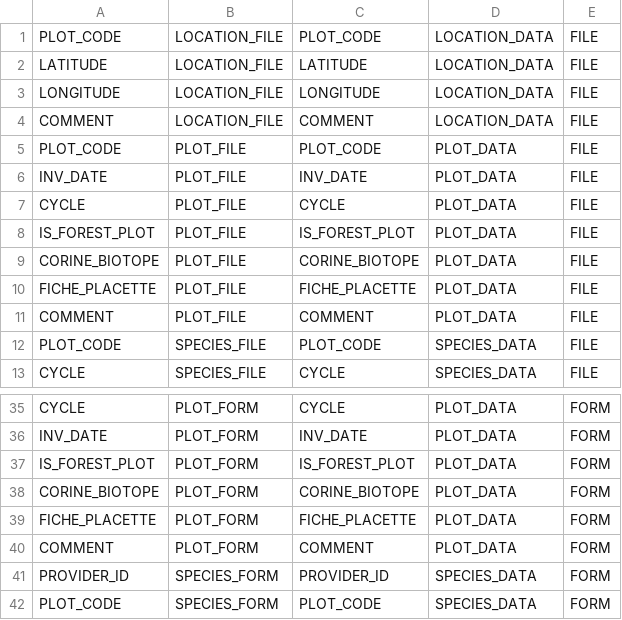
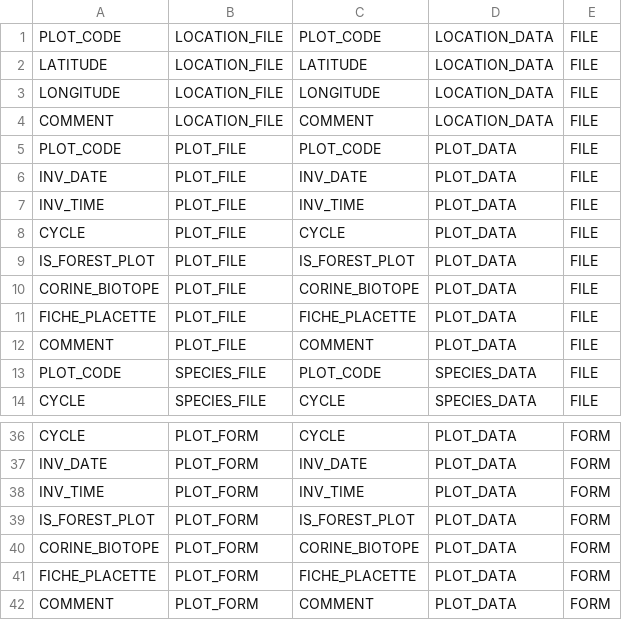
Before and after one commit to IGNBPesty/ogam, a CSV file: database/Metadata/field_mapping.csv, drawn as a sheet; only a part is shown, gaps mark what is left out; the shorter side is filled out with more unchanged rows; the diff names each change by its address in the sheet, - before the commit and + after, or states it on an @@ line.

Commit message:
OGAM-353 : time, extend sample
Former-commit-id: 457f51ace3d063a47e75b9444b78ec60f80fad54

```diff
--- a/database/Metadata/field_mapping.csv
+++ b/database/Metadata/field_mapping.csv
+row 7: INV_TIME | PLOT_FILE | INV_TIME | PLOT_DATA | FILE
+row 38: INV_TIME | PLOT_FORM | INV_TIME | PLOT_DATA | FORM
```
Also changed, not shown: database/Metadata/data.csv, database/Metadata/dataset_fields.csv, 9 other files.
